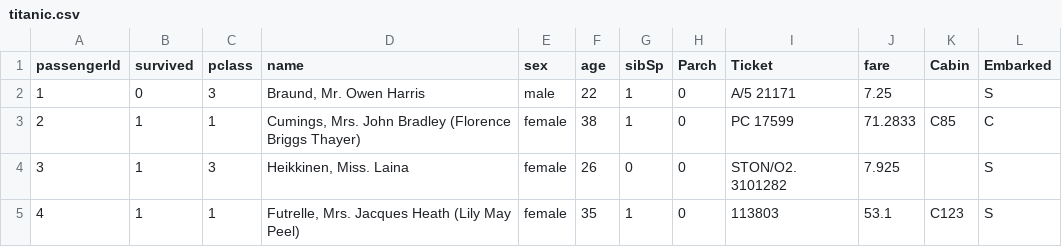
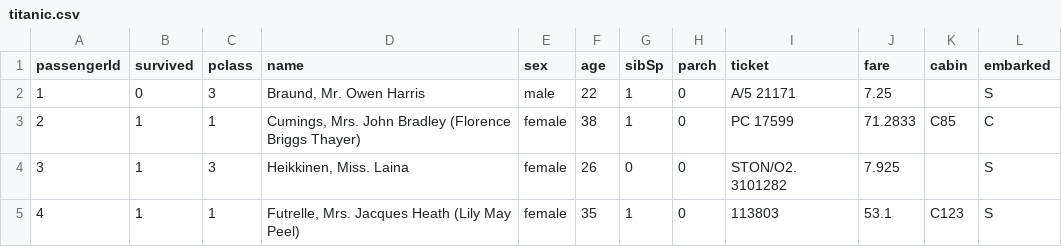
Before and after one commit to KarthikKothareddy/FeatureEngineering, a CSV file: data/titanic.csv, drawn as a sheet; only a part is shown.

```diff
--- a/data/titanic.csv
+++ b/data/titanic.csv
@@ -1,2 +1,2 @@
-passengerId,survived,pclass,name,sex,age,sibSp,Parch,Ticket,fare,Cabin,Embarked
+passengerId,survived,pclass,name,sex,age,sibSp,parch,ticket,fare,cabin,embarked
 1,0,3,"Braund, Mr. Owen Harris",male,22,1,0,A/5 21171,7.25,,S
```
Also changed, not shown: 1 other file.
